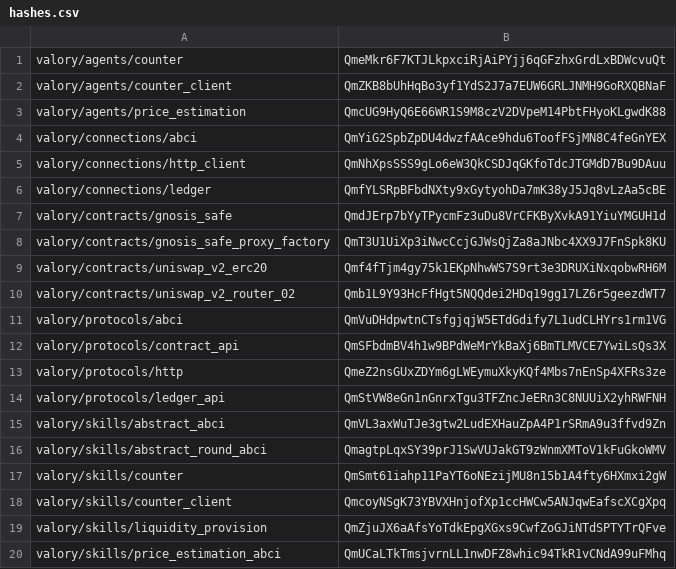
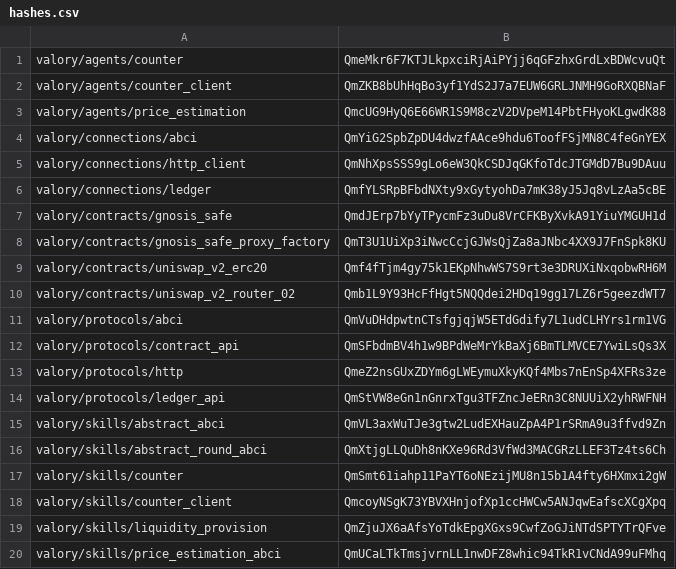
Before and after one commit to valory-xyz/open-autonomy, a CSV file: packages/hashes.csv, drawn as a sheet.

```diff
--- a/packages/hashes.csv
+++ b/packages/hashes.csv
@@ -15,3 +15,3 @@ valory/protocols/ledger_api,QmStVW8eGn1nGnrxTgu3TFZncJeERn3C8NUUiX2yhRWFNH
 valory/skills/abstract_abci,QmVL3axWuTJe3gtw2LudEXHauZpA4P1rSRmA9u3ffvd9Zn
-valory/skills/abstract_round_abci,QmagtpLqxSY39prJ1SwVUJakGT9zWnmXMToV1kFuGkoWMV
+valory/skills/abstract_round_abci,QmXtjgLLQuDh8nKXe96Rd3VfWd3MACGRzLLEF3Tz4ts6Ch
 valory/skills/counter,QmSmt61iahp11PaYT6oNEzijMU8n15b1A4fty6HXmxi2gW
```
Also changed, not shown: 3 other files.
